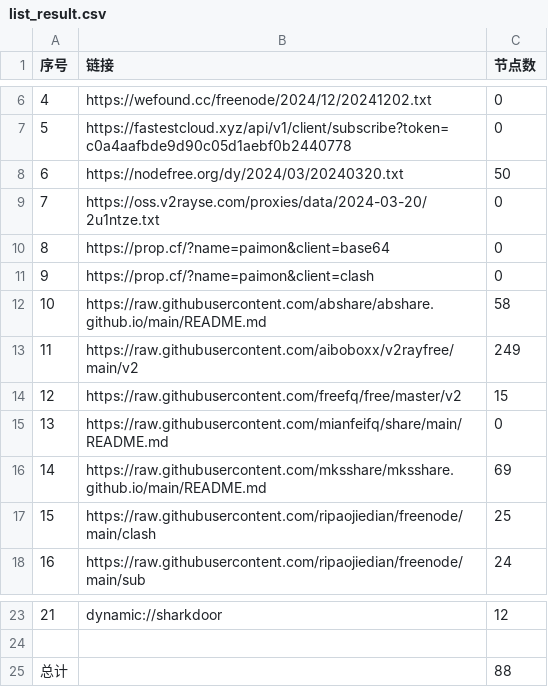
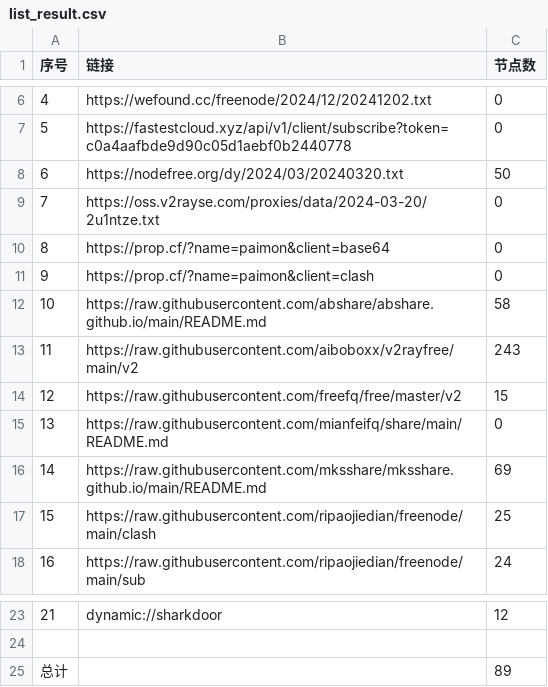
Before and after one commit to yong739/AutoMergePublicNodes, a CSV file: list_result.csv, drawn as a sheet; only a part is shown, gaps mark what is left out.

```diff
--- a/list_result.csv
+++ b/list_result.csv
@@ -12,3 +12,3 @@
 10,https://raw.githubusercontent.com/abshare/abshare.github.io/main/README.md,58
-11,https://raw.githubusercontent.com/aiboboxx/v2rayfree/main/v2,249
+11,https://raw.githubusercontent.com/aiboboxx/v2rayfree/main/v2,243
 12,https://raw.githubusercontent.com/freefq/free/master/v2,15
@@ -24,2 +24,2 @@
 
-总计,,88
+总计,,89
```
Also changed, not shown: 5 other files.
